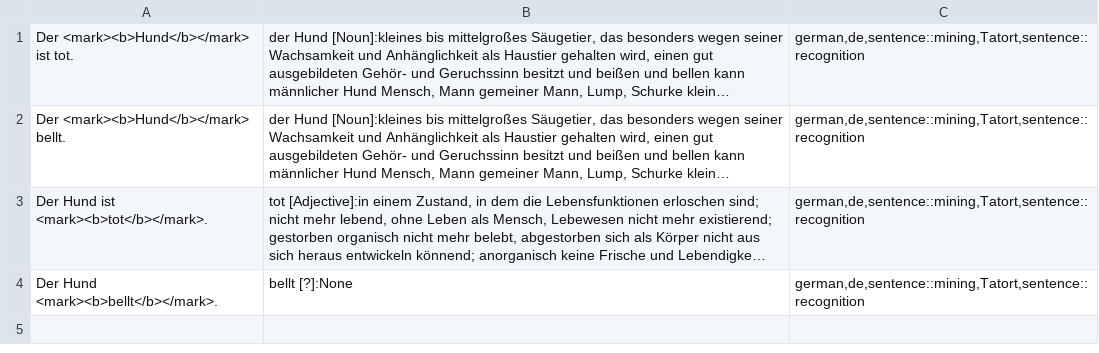
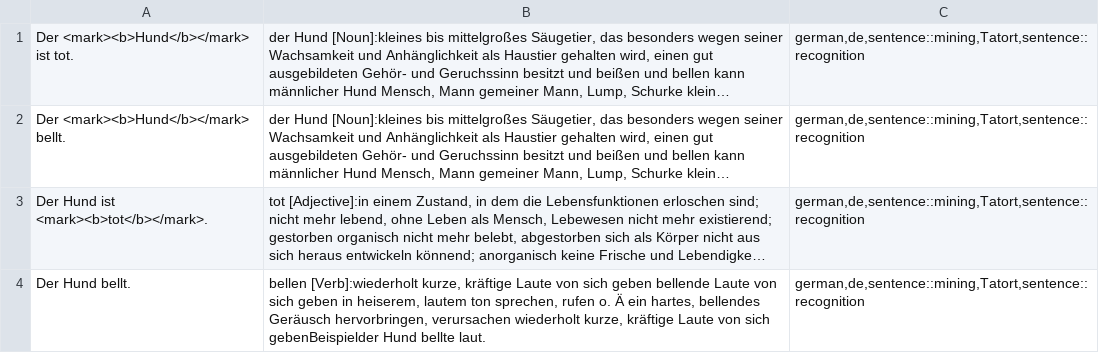
Before and after one commit to vsulli/SRT2CSV, a CSV file: max_words_subtitles.csv, drawn as a sheet; long unchanged cells end in …; removed rows and columns are numbered as before the commit, all else as after; the diff names each change by its address in the sheet, - before the commit and + after, or states it on an @@ line.

```diff
--- a/max_words_subtitles.csv
+++ b/max_words_subtitles.csv
-row 4: Der Hund <mark><b>bellt</b></mark>. | bellt [?]:None | german,de,sentence::mining,Tatort,sentence::recognition
+row 4: Der Hund bellt. | bellen [Verb]:wiederholt kurze, kräftige Laute von sich geben bellende Laute von sich geben in heiserem, lautem ton sprechen, rufen o. Ä ein hartes, bellendes Geräusch hervorbringen, verursachen wiederholt kurze, kräftige Laute von sich gebenBeispielder Hund bellte laut. | german,de,sentence::mining,Tatort,sentence::recognition
```
Also changed, not shown: 1 other file.
